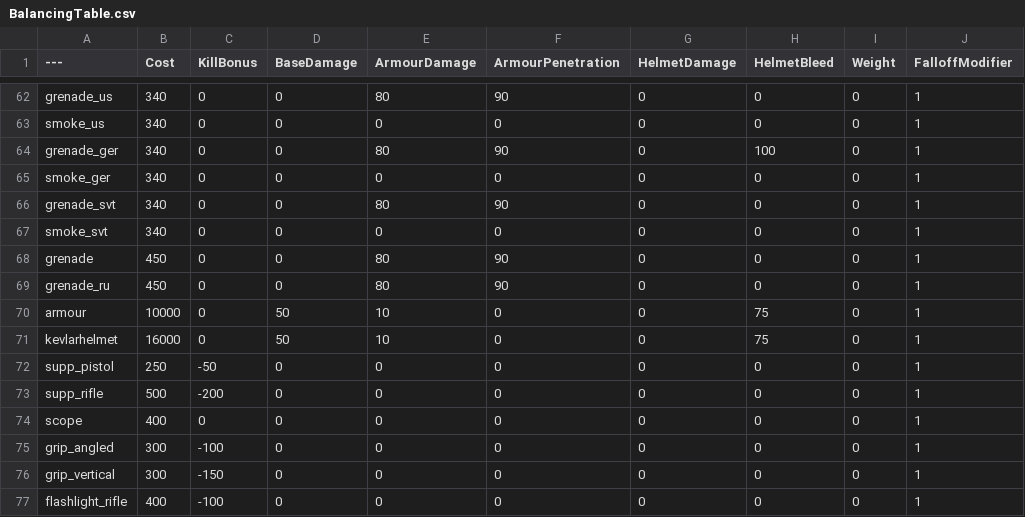
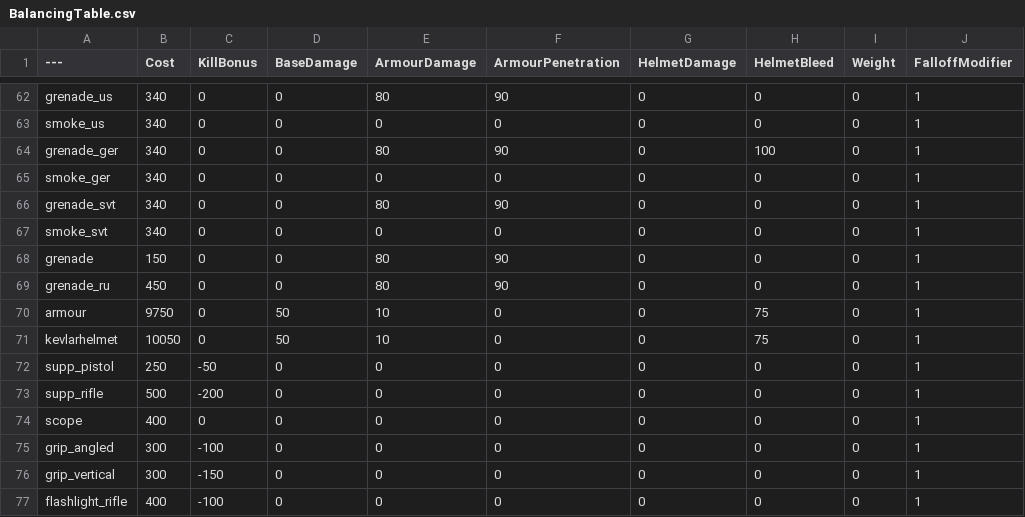
Before and after one commit to nabikababi/BalancingTable, a CSV file: BalancingTable.csv, drawn as a sheet; only a part is shown, gaps mark what is left out; the diff names each change by its address in the sheet, - before the commit and + after, or states it on an @@ line.

Commit message:
Update BalancingTable.csv

```diff
--- a/BalancingTable.csv
+++ b/BalancingTable.csv
-B68 (Cost): 450
+B68 (Cost): 150
-B70 (Cost): 10000
+B70 (Cost): 9750
-B71 (Cost): 16000
+B71 (Cost): 10050
```
